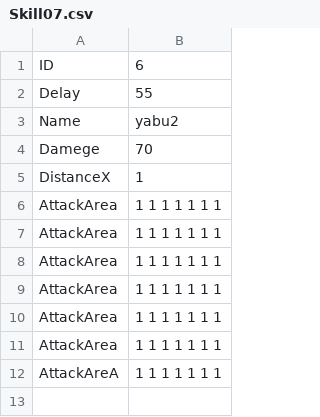
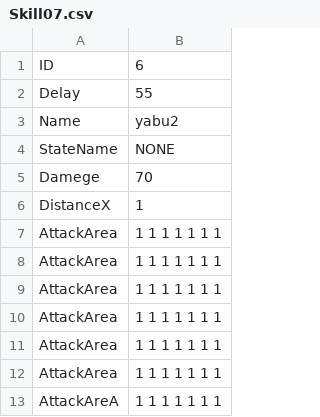
Before and after one commit to YuraIkeuchi/LastTeam, a CSV file: Resources/csv/skill/Skill07.csv, drawn as a sheet; the diff names each change by its address in the sheet, - before the commit and + after, or states it on an @@ line.

```diff
--- a/Resources/csv/skill/Skill07.csv
+++ b/Resources/csv/skill/Skill07.csv
+row 4: StateName | NONE
```
Also changed, not shown: 25 other files.
